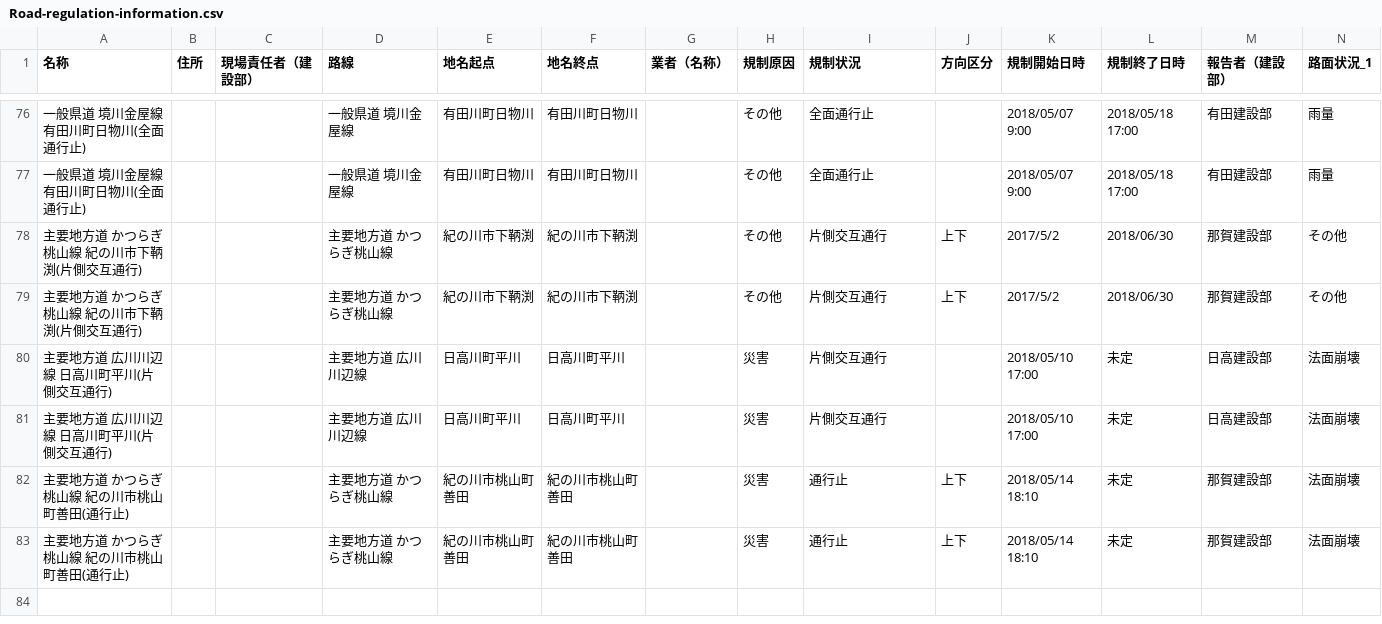
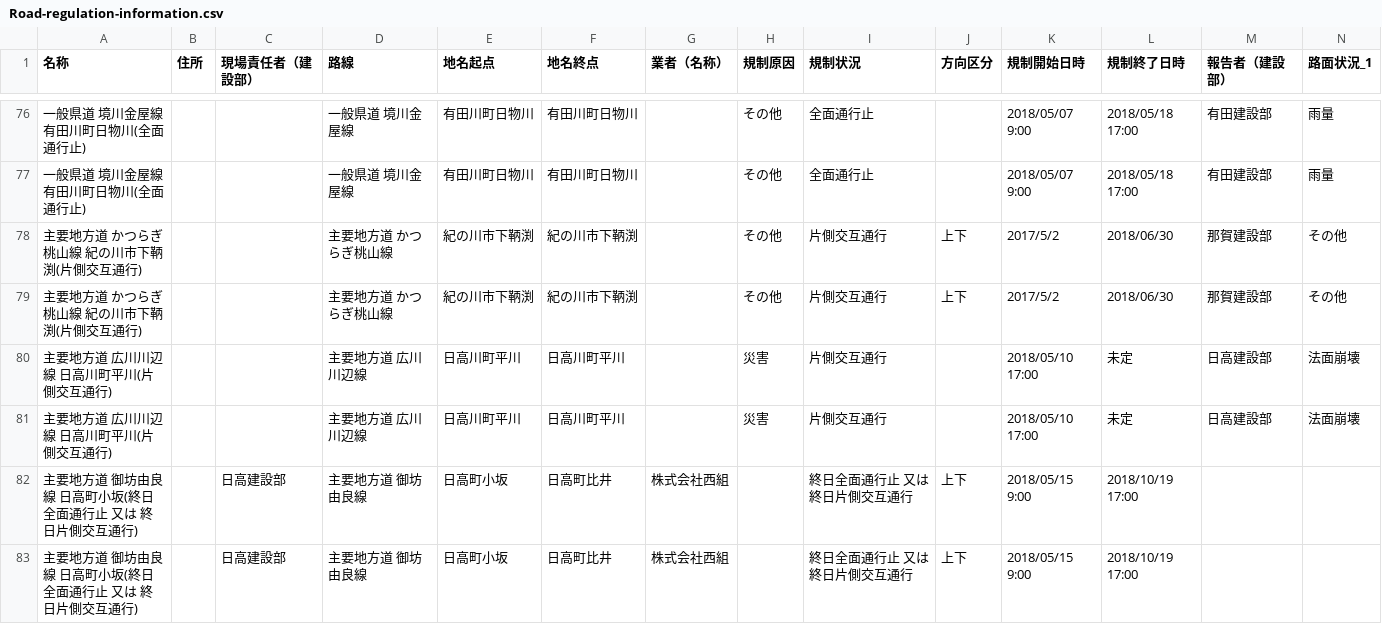
Before and after one commit to wakayama-pref-org/Road-regulation-information, a CSV file: CSV/Road-regulation-information.csv, drawn as a sheet; only a part is shown, gaps mark what is left out; removed rows and columns are numbered as before the commit, all else as after; rows hold the shown columns only; the diff names each change by its address in the sheet, - before the commit and + after, or states it on an @@ line.

```diff
--- a/CSV/Road-regulation-information.csv
+++ b/CSV/Road-regulation-information.csv
-row 82: 主要地方道 かつらぎ桃山線 紀の川市桃山町善田(通行止) |  |  | 主要地方道 かつらぎ桃山線 | 紀の川市桃山町善田 | 紀の川市桃山町善田 |  | 災害 | 通行止 | 上下 | 2018/05/14 18:10 | 未定 | 那賀建設部 | 法面崩壊
-row 83: 主要地方道 かつらぎ桃山線 紀の川市桃山町善田(通行止) |  |  | 主要地方道 かつらぎ桃山線 | 紀の川市桃山町善田 | 紀の川市桃山町善田 |  | 災害 | 通行止 | 上下 | 2018/05/14 18:10 | 未定 | 那賀建設部 | 法面崩壊
+row 82: 主要地方道 御坊由良線 日高町小坂(終日全面通行止 又は 終日片側交互通行) |  | 日高建設部 | 主要地方道 御坊由良線 | 日高町小坂 | 日高町比井 | 株式会社西組 |  | 終日全面通行止 又は 終日片側交互通行 | 上下 | 2018/05/15 9:00 | 2018/10/19 17:00
+row 83: 主要地方道 御坊由良線 日高町小坂(終日全面通行止 又は 終日片側交互通行) |  | 日高建設部 | 主要地方道 御坊由良線 | 日高町小坂 | 日高町比井 | 株式会社西組 |  | 終日全面通行止 又は 終日片側交互通行 | 上下 | 2018/05/15 9:00 | 2018/10/19 17:00
```
Also changed, not shown: 3 other files.
